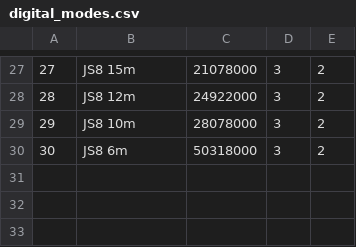
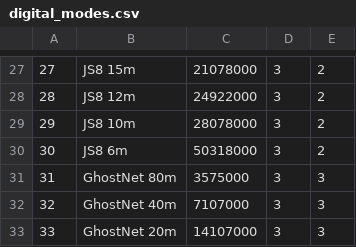
Before and after one commit to DF8MH/X6100-IU1WXY, a CSV file: sql/digital_modes.csv, drawn as a sheet; only a part is shown, gaps mark what is left out.

Commit message:
JS8: Freq button on page 6 - GhostNet frequencies or your own
Freq (page 6) chooses what the band keys step through: JS8Call's usual
dial frequencies or GhostNet's (3.575, 7.107, 14.107 MHz, from GhostNet
v1.5), tuning the closest one; or Custom kHz..., typed on the keyboard
(the last one is remembered and filled in; out of range keeps the
keyboard open). The band keys go from a custom frequency back to the
list, and do nothing past its ends. GhostNet presets are digital_modes
type 3 (migration 5 + the seed CSV); new params js8_ghostnet,
js8_custom_on, js8_custom_hz (with a params_int32 type).

Stations lists are now kept per dial frequency, so 7.078 and GhostNet's
7.107 don't share one. Harness: ONLY_FREQ=1; the stub dial follows
presets like DigitalModesTable.

```diff
--- a/sql/digital_modes.csv
+++ b/sql/digital_modes.csv
@@ -30 +30,4 @@
 30,"JS8 6m",50318000,3,2
+31,"GhostNet 80m",3575000,3,3
+32,"GhostNet 40m",7107000,3,3
+33,"GhostNet 20m",14107000,3,3
```
Also changed, not shown: 8 other files.
